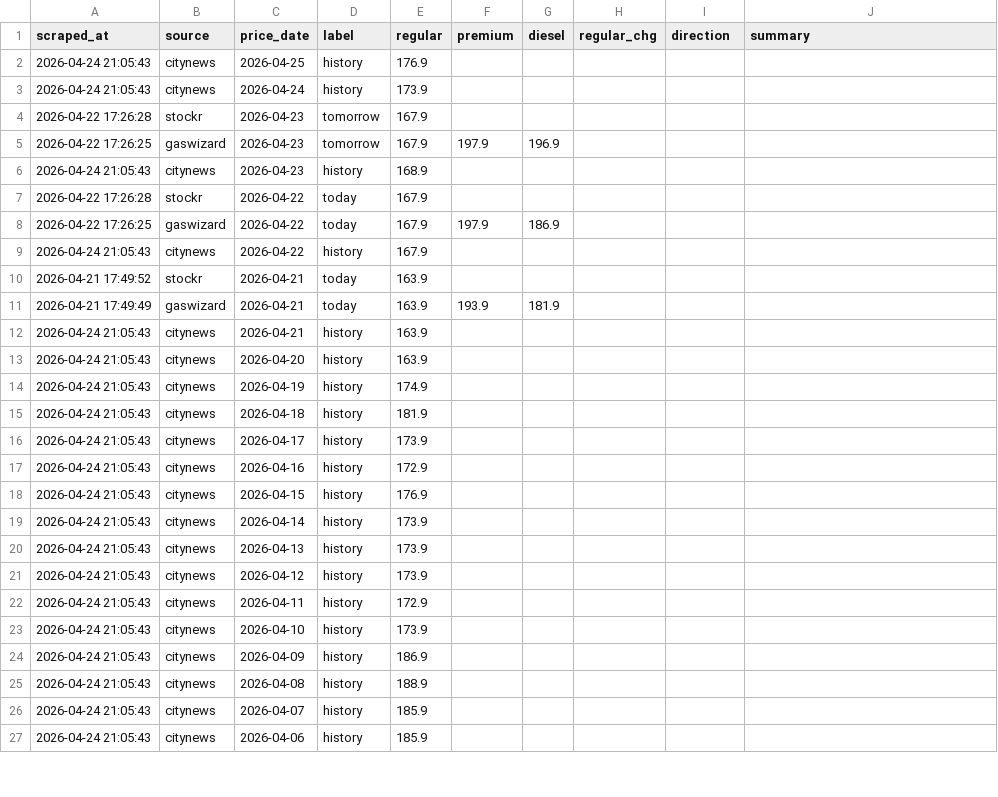
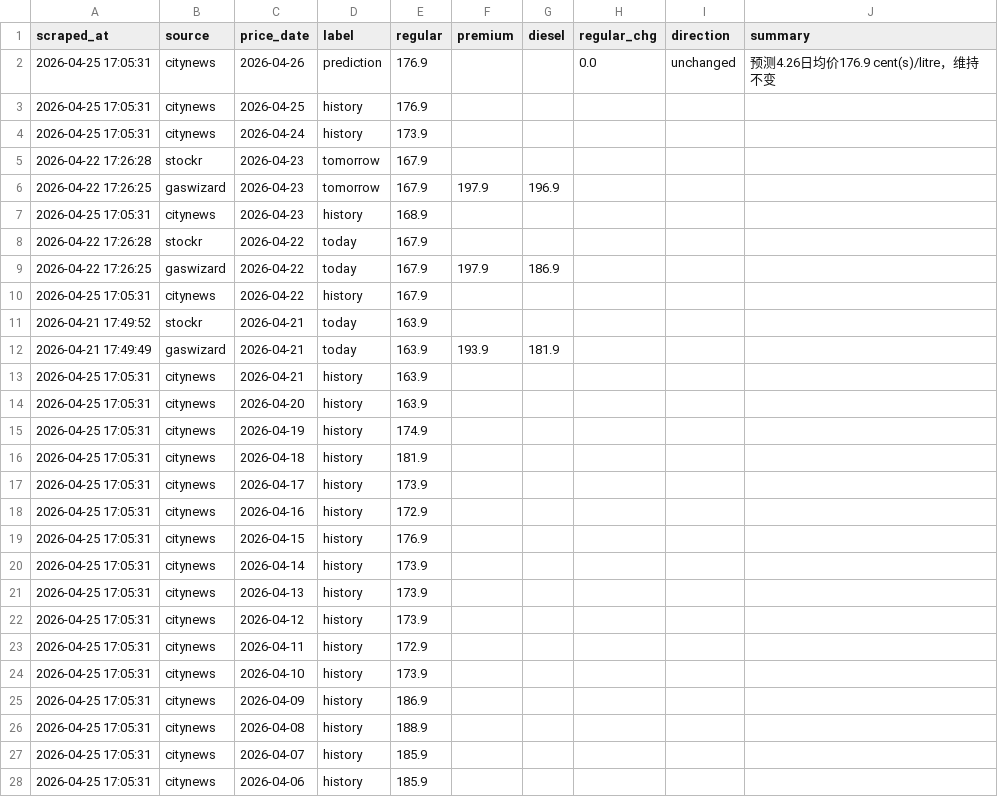
Before and after one commit to alecaloha/gaswise, a CSV file: gas_prices.csv, drawn as a sheet; only a part is shown; the diff covers the shown part only.

Commit message:
price update

```diff
--- a/gas_prices.csv
+++ b/gas_prices.csv
@@ -1,27 +1,28 @@
 scraped_at,source,price_date,label,regular,premium,diesel,regular_chg,direction,summary
-2026-04-24 21:05:43,citynews,2026-04-25,history,176.9,,,,,
-2026-04-24 21:05:43,citynews,2026-04-24,history,173.9,,,,,
+2026-04-25 17:05:31,citynews,2026-04-26,prediction,176.9,,,0.0,unchanged,预测4.26日均价176.9 cent(s)/litre，维持不变
+2026-04-25 17:05:31,citynews,2026-04-25,history,176.9,,,,,
+2026-04-25 17:05:31,citynews,2026-04-24,history,173.9,,,,,
 2026-04-22 17:26:28,stockr,2026-04-23,tomorrow,167.9,,,,,
 2026-04-22 17:26:25,gaswizard,2026-04-23,tomorrow,167.9,197.9,196.9,,,
-2026-04-24 21:05:43,citynews,2026-04-23,history,168.9,,,,,
+2026-04-25 17:05:31,citynews,2026-04-23,history,168.9,,,,,
 2026-04-22 17:26:28,stockr,2026-04-22,today,167.9,,,,,
 2026-04-22 17:26:25,gaswizard,2026-04-22,today,167.9,197.9,186.9,,,
-2026-04-24 21:05:43,citynews,2026-04-22,history,167.9,,,,,
+2026-04-25 17:05:31,citynews,2026-04-22,history,167.9,,,,,
 2026-04-21 17:49:52,stockr,2026-04-21,today,163.9,,,,,
 2026-04-21 17:49:49,gaswizard,2026-04-21,today,163.9,193.9,181.9,,,
-2026-04-24 21:05:43,citynews,2026-04-21,history,163.9,,,,,
-2026-04-24 21:05:43,citynews,2026-04-20,history,163.9,,,,,
-2026-04-24 21:05:43,citynews,2026-04-19,history,174.9,,,,,
-2026-04-24 21:05:43,citynews,2026-04-18,history,181.9,,,,,
-2026-04-24 21:05:43,citynews,2026-04-17,history,173.9,,,,,
-2026-04-24 21:05:43,citynews,2026-04-16,history,172.9,,,,,
-2026-04-24 21:05:43,citynews,2026-04-15,history,176.9,,,,,
-2026-04-24 21:05:43,citynews,2026-04-14,history,173.9,,,,,
-2026-04-24 21:05:43,citynews,2026-04-13,history,173.9,,,,,
-2026-04-24 21:05:43,citynews,2026-04-12,history,173.9,,,,,
-2026-04-24 21:05:43,citynews,2026-04-11,history,172.9,,,,,
-2026-04-24 21:05:43,citynews,2026-04-10,history,173.9,,,,,
-2026-04-24 21:05:43,citynews,2026-04-09,history,186.9,,,,,
-2026-04-24 21:05:43,citynews,2026-04-08,history,188.9,,,,,
-2026-04-24 21:05:43,citynews,2026-04-07,history,185.9,,,,,
-2026-04-24 21:05:43,citynews,2026-04-06,history,185.9,,,,,
+2026-04-25 17:05:31,citynews,2026-04-21,history,163.9,,,,,
+2026-04-25 17:05:31,citynews,2026-04-20,history,163.9,,,,,
+2026-04-25 17:05:31,citynews,2026-04-19,history,174.9,,,,,
+2026-04-25 17:05:31,citynews,2026-04-18,history,181.9,,,,,
+2026-04-25 17:05:31,citynews,2026-04-17,history,173.9,,,,,
+2026-04-25 17:05:31,citynews,2026-04-16,history,172.9,,,,,
+2026-04-25 17:05:31,citynews,2026-04-15,history,176.9,,,,,
+2026-04-25 17:05:31,citynews,2026-04-14,history,173.9,,,,,
+2026-04-25 17:05:31,citynews,2026-04-13,history,173.9,,,,,
+2026-04-25 17:05:31,citynews,2026-04-12,history,173.9,,,,,
+2026-04-25 17:05:31,citynews,2026-04-11,history,172.9,,,,,
+2026-04-25 17:05:31,citynews,2026-04-10,history,173.9,,,,,
+2026-04-25 17:05:31,citynews,2026-04-09,history,186.9,,,,,
+2026-04-25 17:05:31,citynews,2026-04-08,history,188.9,,,,,
+2026-04-25 17:05:31,citynews,2026-04-07,history,185.9,,,,,
+2026-04-25 17:05:31,citynews,2026-04-06,history,185.9,,,,,
```
Also changed, not shown: 5 edited cells elsewhere in this file.
